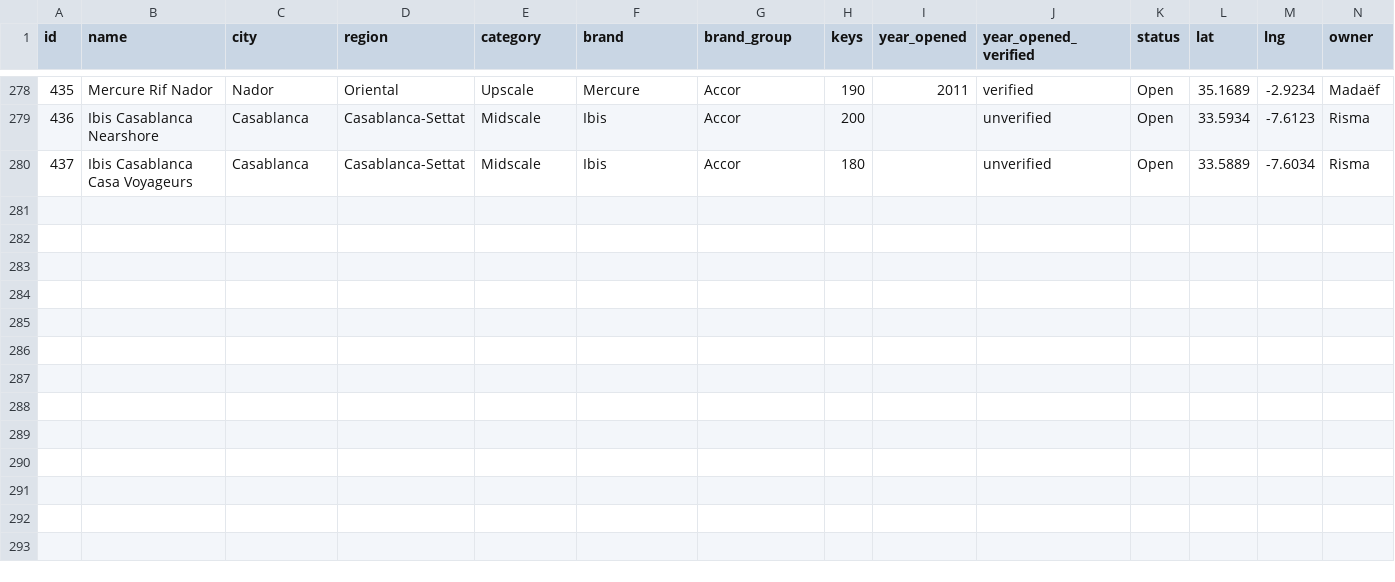
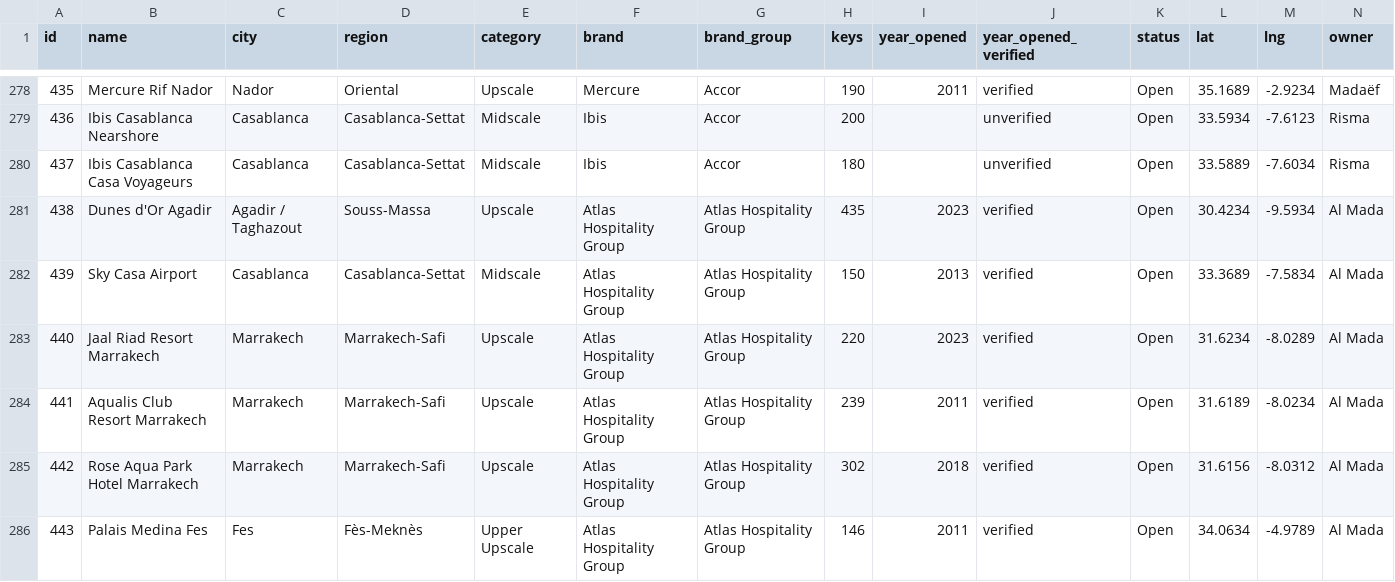
Before and after one commit to oaddahre/hospitalityiq, a CSV file: hotels.csv, drawn as a sheet; only a part is shown, gaps mark what is left out; rows hold the shown columns only; the diff covers the shown part only; the diff names each change by its address in the sheet, - before the commit and + after, or states it on an @@ line.

```diff
--- a/hotels.csv
+++ b/hotels.csv
+row 281: 438 | Dunes d'Or Agadir | Agadir / Taghazout | Souss-Massa | Upscale | Atlas Hospitality Group | Atlas Hospitality Group | 435 | 2023 | verified | Open | 30.4234 | -9.5934 | Al Mada
+row 282: 439 | Sky Casa Airport | Casablanca | Casablanca-Settat | Midscale | Atlas Hospitality Group | Atlas Hospitality Group | 150 | 2013 | verified | Open | 33.3689 | -7.5834 | Al Mada
+row 283: 440 | Jaal Riad Resort Marrakech | Marrakech | Marrakech-Safi | Upscale | Atlas Hospitality Group | Atlas Hospitality Group | 220 | 2023 | verified | Open | 31.6234 | -8.0289 | Al Mada
+row 284: 441 | Aqualis Club Resort Marrakech | Marrakech | Marrakech-Safi | Upscale | Atlas Hospitality Group | Atlas Hospitality Group | 239 | 2011 | verified | Open | 31.6189 | -8.0234 | Al Mada
+row 285: 442 | Rose Aqua Park Hotel Marrakech | Marrakech | Marrakech-Safi | Upscale | Atlas Hospitality Group | Atlas Hospitality Group | 302 | 2018 | verified | Open | 31.6156 | -8.0312 | Al Mada
+row 286: 443 | Palais Medina Fes | Fes | Fès-Meknès | Upper Upscale | Atlas Hospitality Group | Atlas Hospitality Group | 146 | 2011 | verified | Open | 34.0634 | -4.9789 | Al Mada
```
Also changed, not shown: 5 added rows and 22 edited cells elsewhere in this file, performance.csv, 2 other files.
